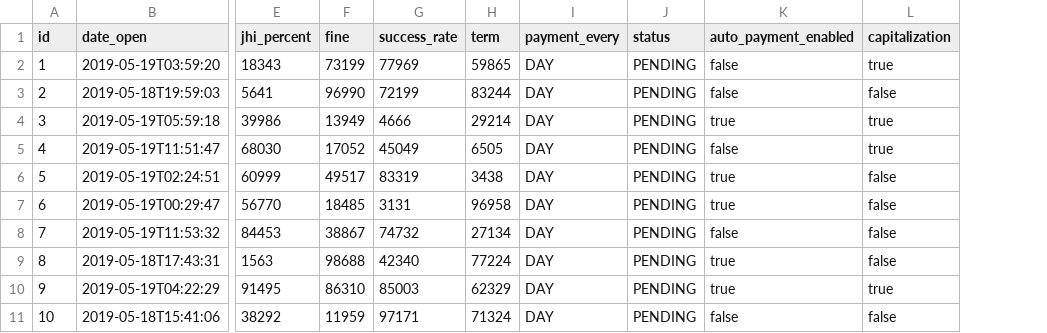
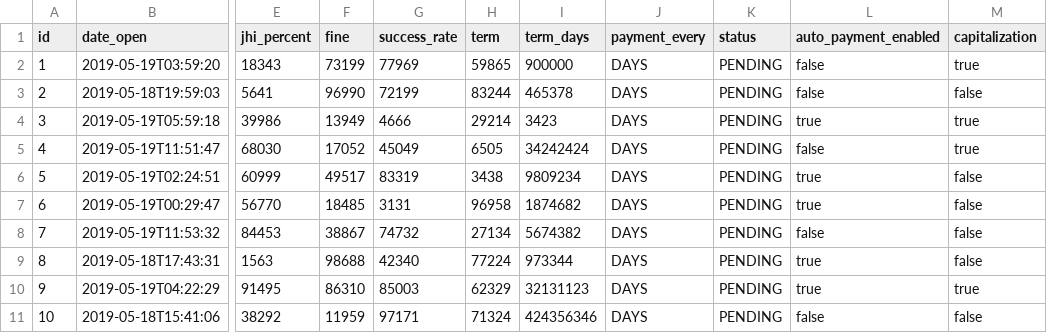
Before and after one commit to PavellF/loan-exchange-backend, a CSV file: src/main/resources/config/liquibase/data/deal.csv, drawn as a sheet; only a part is shown, gaps mark what is left out; addresses are those after the commit; the diff names each change by its address in the sheet, - before the commit and + after, or states it on an @@ line.

```diff
--- a/src/main/resources/config/liquibase/data/deal.csv
+++ b/src/main/resources/config/liquibase/data/deal.csv
+column I (term_days), rows 2-11: 900000 | 465378 | 3423 | 34242424 | 9809234 | 1874682 | 5674382 | 973344 | 32131123 | 424356346
-J2:J11 (payment_every): DAY
+J2:J11 (payment_every): DAYS
```
Also changed, not shown: src/main/resources/config/liquibase/data/notification.csv, 17 other files.
